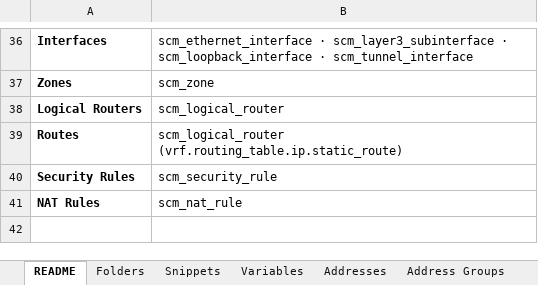
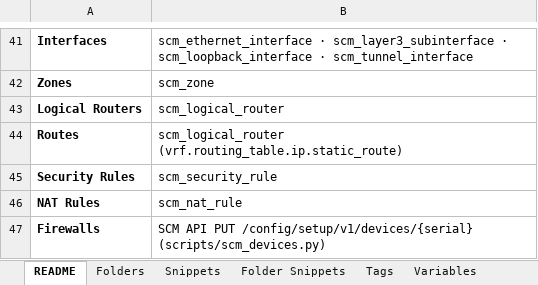
Before and after one commit to bgalhoufa/panw_scm, an Excel workbook: templates/SCM_bulk_template.xlsx, sheet README, drawn as a sheet; only a part is shown, gaps mark what is left out; values as stored, in another font and other column widths than the file's, no borders; the diff covers the shown part only; the diff names each change by its address in the sheet, - before the commit and + after, or states it on an @@ line.

```diff
--- a/templates/SCM_bulk_template.xlsx (sheet README)
+++ b/templates/SCM_bulk_template.xlsx (sheet README)
+sheet tab: Folder Snippets
+sheet tab: Tags
+row 47: Firewalls | SCM API PUT /config/setup/v1/devices/{serial} (scripts/scm_devices.py)
```
Also changed, not shown: 5 added rows and 6 edited cells elsewhere in this sheet, sheet Folders, sheet Addresses, sheet Service Groups, sheet Address Groups, sheet Services, sheet NAT Rules, 1 more sheet, other sheet tabs, 8 other files.
